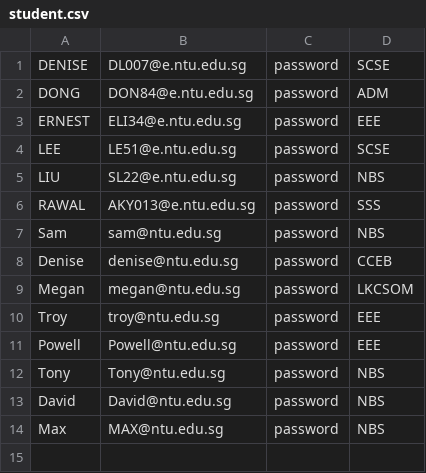
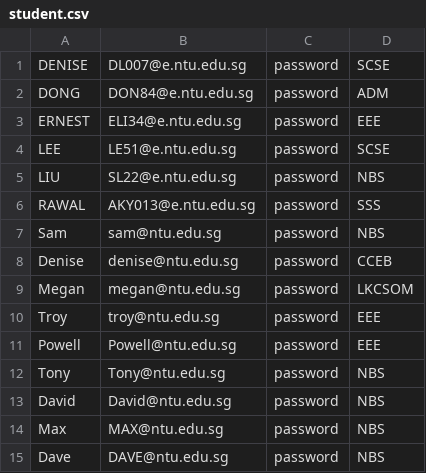
Before and after one commit to RSYR1906/OOP-Project, a CSV file: student.csv, drawn as a sheet.

```diff
--- a/student.csv
+++ b/student.csv
@@ -14 +14,2 @@ David,David@ntu.edu.sg,password,NBS
 Max,MAX@ntu.edu.sg,password,NBS
+Dave,DAVE@ntu.edu.sg,password,NBS
```
Also changed, not shown: 3 other files.
